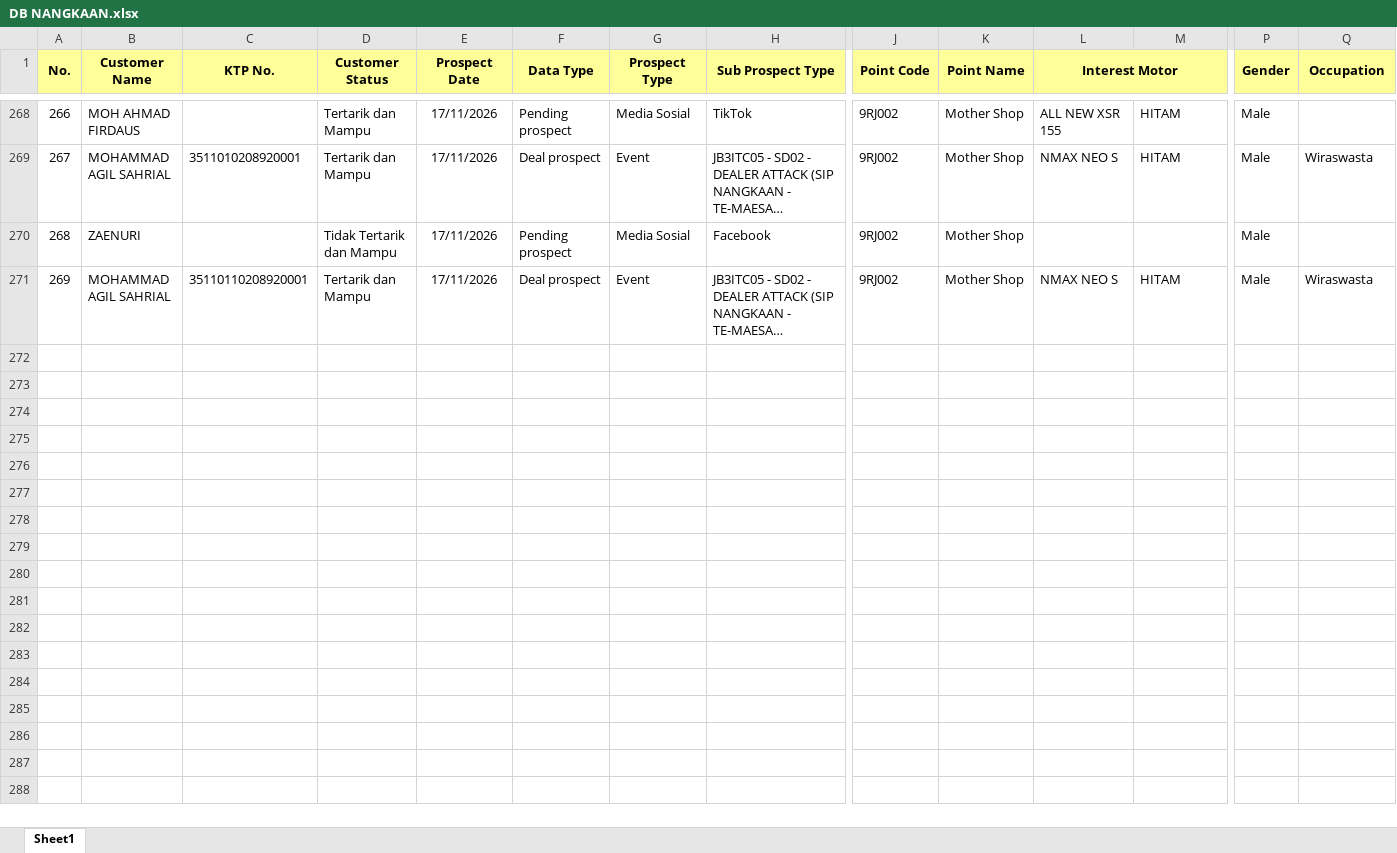
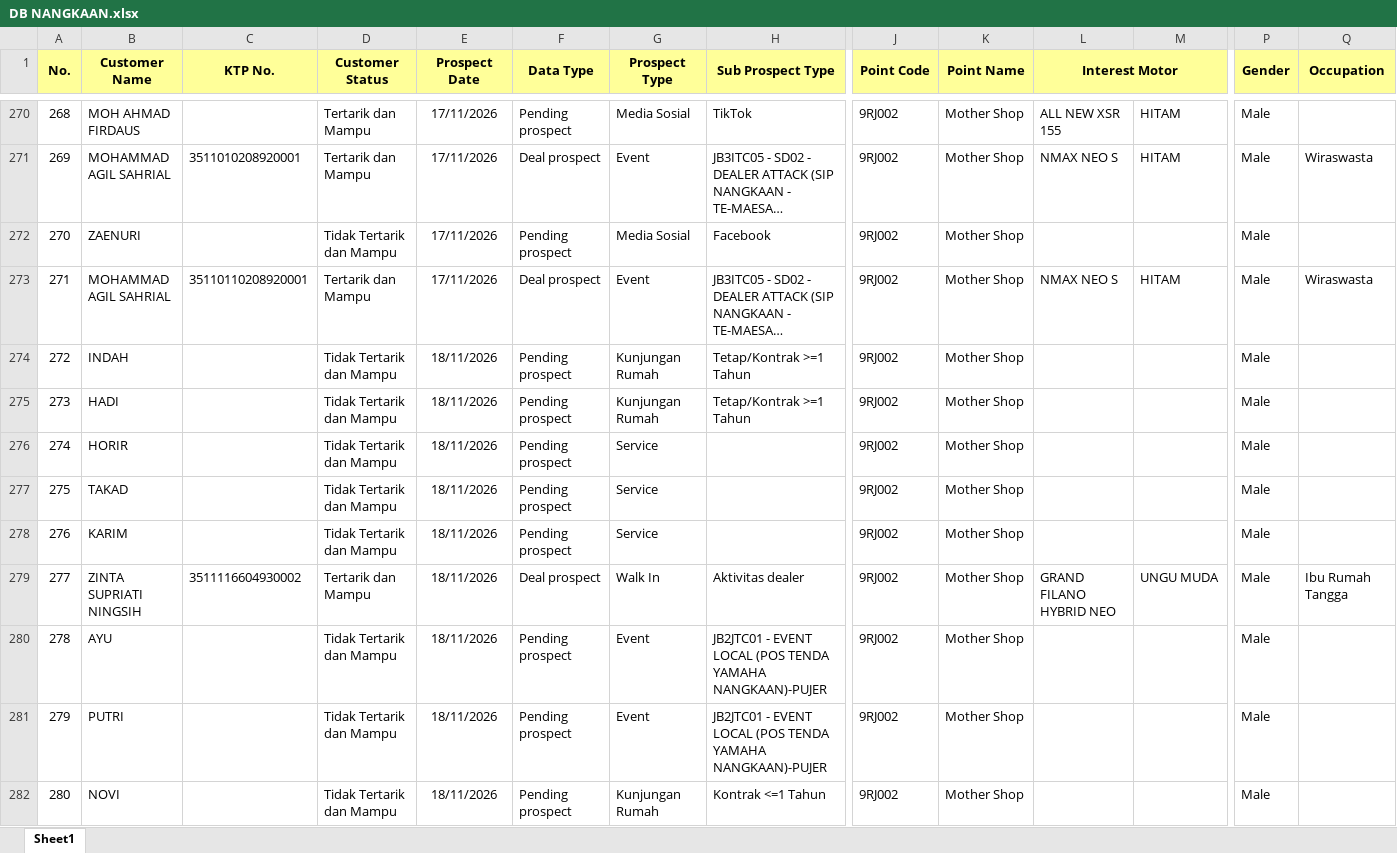
Before and after one commit to egi-jember/bushido-dashboard, an Excel workbook: bushido_raw/database_files/DB NANGKAAN.xlsx, sheet Sheet1, drawn as a sheet; only a part is shown, gaps mark what is left out; long unchanged cells end in …; values as stored, in another font and other column widths than the file's, no borders; rows hold the shown columns only; the diff covers the shown part only; the diff names each change by its address in the sheet, - before the commit and + after, or states it on an @@ line.

Commit message:
upload database_files/DB NANGKAAN.xlsx

```diff
--- a/bushido_raw/database_files/DB NANGKAAN.xlsx (sheet Sheet1)
+++ b/bushido_raw/database_files/DB NANGKAAN.xlsx (sheet Sheet1)
@@ column A (No.) renumbered between rows 254 and 273 @@
+row 274: 272 | INDAH |  | Tidak Tertarik dan Mampu | 18/11/2026 | Pending prospect | Kunjungan Rumah | Tetap/Kontrak >=1 Tahun | 9RJ002 | Mother Shop |  |  | Male
+row 275: 273 | HADI |  | Tidak Tertarik dan Mampu | 18/11/2026 | Pending prospect | Kunjungan Rumah | Tetap/Kontrak >=1 Tahun | 9RJ002 | Mother Shop |  |  | Male
+row 276: 274 | HORIR |  | Tidak Tertarik dan Mampu | 18/11/2026 | Pending prospect | Service |  | 9RJ002 | Mother Shop |  |  | Male
+row 277: 275 | TAKAD |  | Tidak Tertarik dan Mampu | 18/11/2026 | Pending prospect | Service |  | 9RJ002 | Mother Shop |  |  | Male
+row 278: 276 | KARIM |  | Tidak Tertarik dan Mampu | 18/11/2026 | Pending prospect | Service |  | 9RJ002 | Mother Shop |  |  | Male
+row 279: 277 | ZINTA SUPRIATI NINGSIH | 3511116604930002 | Tertarik dan Mampu | 18/11/2026 | Deal prospect | Walk In | Aktivitas dealer | 9RJ002 | Mother Shop | GRAND FILANO HYBRID NEO | UNGU MUDA | Male | Ibu Rumah Tangga
+row 280: 278 | AYU |  | Tidak Tertarik dan Mampu | 18/11/2026 | Pending prospect | Event | JB2JTC01 - EVENT LOCAL (POS TENDA YAMAHA NANGKAAN)-PUJER | 9RJ002 | Mother Shop |  |  | Male
+row 281: 279 | PUTRI |  | Tidak Tertarik dan Mampu | 18/11/2026 | Pending prospect | Event | JB2JTC01 - EVENT LOCAL (POS TENDA YAMAHA NANGKAAN)-PUJER | 9RJ002 | Mother Shop |  |  | Male
+row 282: 280 | NOVI |  | Tidak Tertarik dan Mampu | 18/11/2026 | Pending prospect | Kunjungan Rumah | Kontrak <=1 Tahun | 9RJ002 | Mother Shop |  |  | Male
```
Also changed, not shown: 13 added rows and 3 edited cells elsewhere in this sheet.
